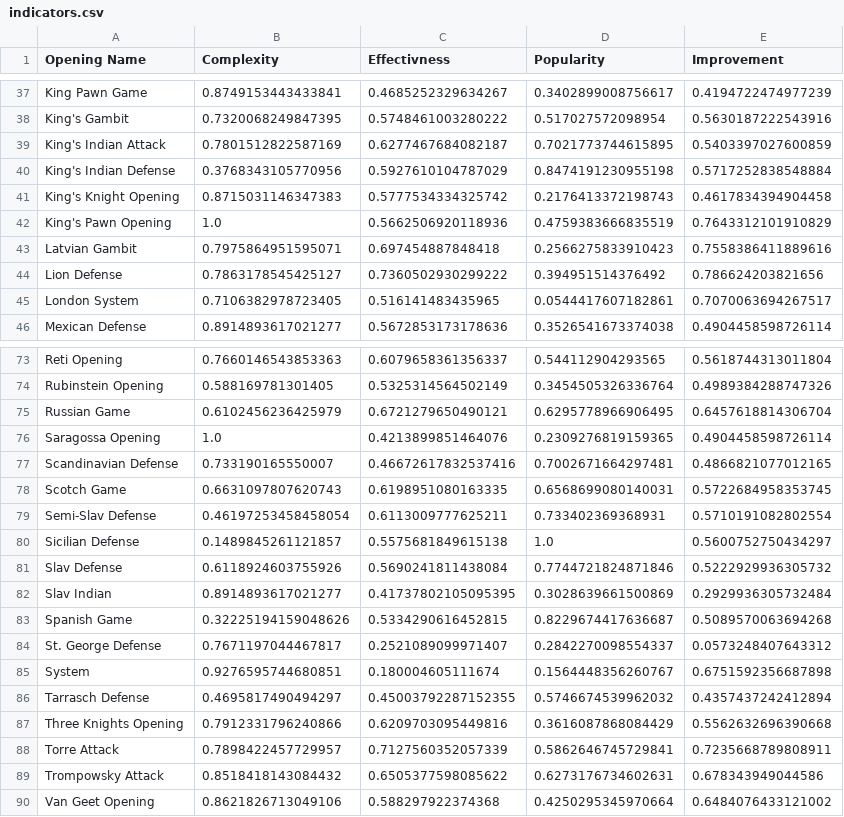
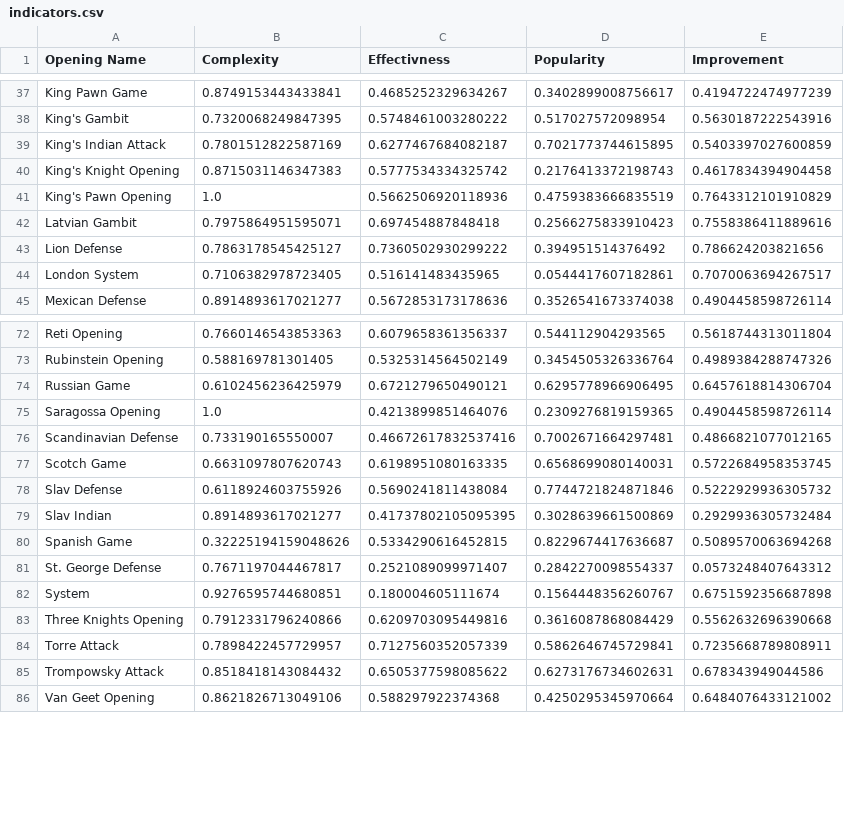
Before and after one commit to alexandredesbos/DAV-CA1, a CSV file: archive/indicators.csv, drawn as a sheet; only a part is shown, gaps mark what is left out.

```diff
--- a/archive/indicators.csv
+++ b/archive/indicators.csv
@@ -39,3 +39,2 @@ King's Gambit,0.7320068249847395,0.5748461003280222,0.517027572098954,0.56301872
 King's Indian Attack,0.7801512822587169,0.6277467684082187,0.7021773744615895,0.5403397027600859
-King's Indian Defense,0.3768343105770956,0.5927610104787029,0.8474191230955198,0.5717252838548884
 King's Knight Opening,0.8715031146347383,0.5777534334325742,0.2176413372198743,0.4617834394904458
@@ -78,4 +77,2 @@ Scandinavian Defense,0.733190165550007,0.46672617832537416,0.7002671664297481,0.
 Scotch Game,0.6631097807620743,0.6198951080163335,0.6568699080140031,0.5722684958353745
-Semi-Slav Defense,0.46197253458458054,0.6113009777625211,0.733402369368931,0.5710191082802554
-Sicilian Defense,0.1489845261121857,0.5575681849615138,1.0,0.5600752750434297
 Slav Defense,0.6118924603755926,0.5690241811438084,0.7744721824871846,0.5222929936305732
@@ -85,3 +82,2 @@ St. George Defense,0.7671197044467817,0.2521089099971407,0.2842270098554337,0.05
 System,0.9276595744680851,0.180004605111674,0.1564448356260767,0.6751592356687898
-Tarrasch Defense,0.4695817490494297,0.45003792287152355,0.5746674539962032,0.4357437242412894
 Three Knights Opening,0.7912331796240866,0.6209703095449816,0.3616087868084429,0.5562632696390668
```
Also changed, not shown: archive/final_data.csv, 3 other files.
